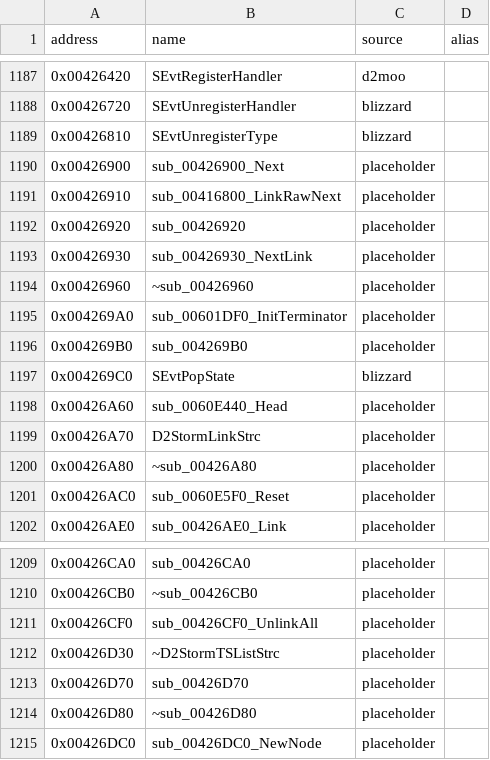
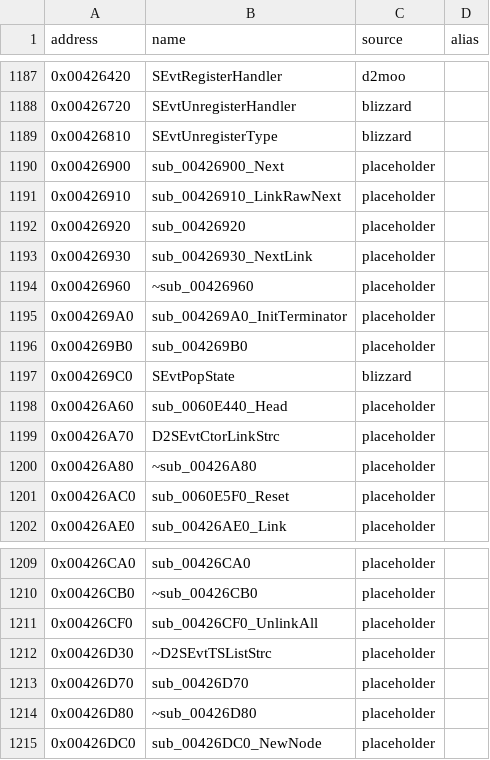
Before and after one commit to CaptainLegbreak/Iblis-Codex, a CSV file: names.csv, drawn as a sheet; only a part is shown, gaps mark what is left out.

```diff
--- a/names.csv
+++ b/names.csv
@@ -1190,3 +1190,3 @@ address,name,source,alias
 0x00426900,sub_00426900_Next,placeholder,
-0x00426910,sub_00416800_LinkRawNext,placeholder,
+0x00426910,sub_00426910_LinkRawNext,placeholder,
 0x00426920,sub_00426920,placeholder,
@@ -1194,3 +1194,3 @@ address,name,source,alias
 0x00426960,~sub_00426960,placeholder,
-0x004269A0,sub_00601DF0_InitTerminator,placeholder,
+0x004269A0,sub_004269A0_InitTerminator,placeholder,
 0x004269B0,sub_004269B0,placeholder,
@@ -1198,3 +1198,3 @@ address,name,source,alias
 0x00426A60,sub_0060E440_Head,placeholder,
-0x00426A70,D2StormLinkStrc,placeholder,
+0x00426A70,D2SEvtCtorLinkStrc,placeholder,
 0x00426A80,~sub_00426A80,placeholder,
@@ -1211,3 +1211,3 @@ address,name,source,alias
 0x00426CF0,sub_00426CF0_UnlinkAll,placeholder,
-0x00426D30,~D2StormTSListStrc,placeholder,
+0x00426D30,~D2SEvtTSListStrc,placeholder,
 0x00426D70,sub_00426D70,placeholder,
```
Also changed, not shown: 9 other files.
